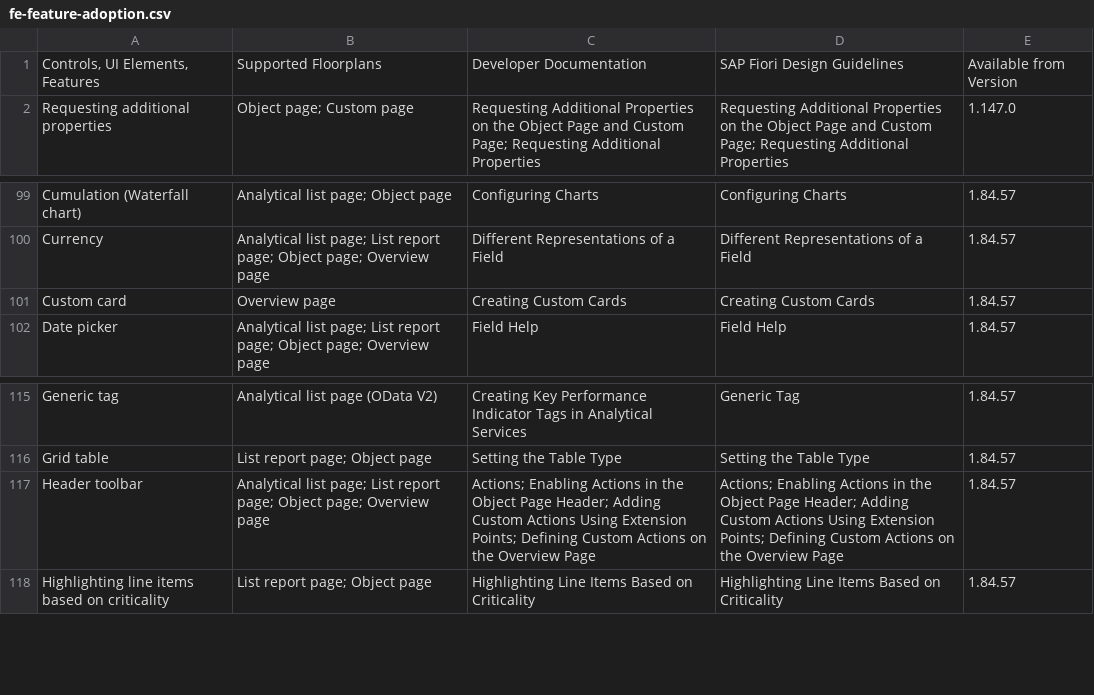
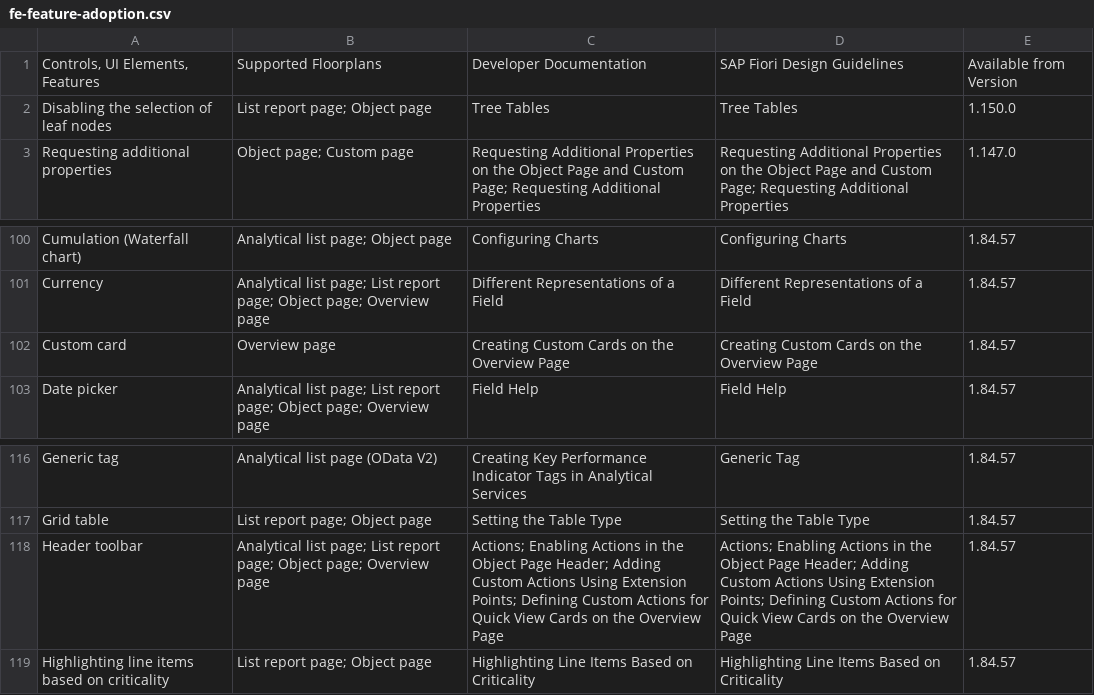
Before and after one commit to marianfoo/blog, a CSV file: static/feature-map/fe-feature-adoption.csv, drawn as a sheet; only a part is shown, gaps mark what is left out.

```diff
--- a/static/feature-map/fe-feature-adoption.csv
+++ b/static/feature-map/fe-feature-adoption.csv
@@ -1,2 +1,3 @@
 "Controls, UI Elements, Features",Supported Floorplans,Developer Documentation,SAP Fiori Design Guidelines,Available from Version
+Disabling the selection of leaf nodes,List report page; Object page,Tree Tables,Tree Tables,1.150.0
 Requesting additional properties,Object page; Custom page,Requesting Additional Properties on the Object Page and Custom Page; Requesting Additional Properties,Requesting Additional Properties on the Object Page and Custom Page; Requesting Additional Properties,1.147.0
@@ -100,3 +101,3 @@ Cumulation (Waterfall chart),Analytical list page; Object page,Configuring Chart
 Currency,Analytical list page; List report page; Object page; Overview page,Different Representations of a Field,Different Representations of a Field,1.84.57
-Custom card,Overview page,Creating Custom Cards,Creating Custom Cards,1.84.57
+Custom card,Overview page,Creating Custom Cards on the Overview Page,Creating Custom Cards on the Overview Page,1.84.57
 Date picker,Analytical list page; List report page; Object page; Overview page,Field Help,Field Help,1.84.57
@@ -116,3 +117,3 @@ Generic tag,Analytical list page (OData V2),Creating Key Performance Indicator T
 Grid table,List report page; Object page,Setting the Table Type,Setting the Table Type,1.84.57
-Header toolbar,Analytical list page; List report page; Object page; Overview page,Actions; Enabling Actions in the Object Page Header; Adding Custom Actions Using Extension Points; Defining Custom Actions on the Overview Page,Actions; Enabling Actions in the Object Page Header; Adding Custom Actions Using Extension Points; Defining Custom Actions on the Overview Page,1.84.57
+Header toolbar,Analytical list page; List report page; Object page; Overview page,Actions; Enabling Actions in the Object Page Header; Adding Custom Actions Using Extension Points; Defining Custom Actions for Quick View Cards on the Overview Page,Actions; Enabling Actions in the Object Page Header; Adding Custom Actions Using Extension Points; Defining Custom Actions for Quick View Cards on the Overview Page,1.84.57
 Highlighting line items based on criticality,List report page; Object page,Highlighting Line Items Based on Criticality,Highlighting Line Items Based on Criticality,1.84.57
```
Also changed, not shown: 8 other files.
